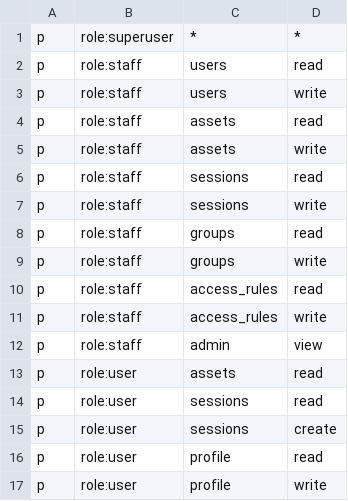
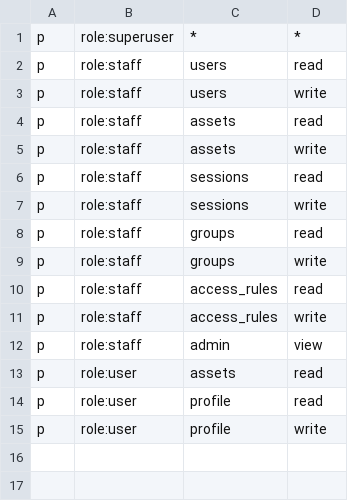
Before and after one commit to rbenaley/Vauban, a CSV file: config/access/default_policy.csv, drawn as a sheet.

Commit message:
feat(sessions): fix active sessions page, real-time updates, session cleanup + bump v0.6.2
Replace mocked data on /sessions/active with real DB joins (usernames,
asset names, hostnames) instead of placeholder strings. Wire up the
Disconnect button with hx-post/CSRF so it actually terminates sessions.
Add SSH/RDP counters to the stats panel.

Add real-time WebSocket updates for /sessions (admin-only, page 1, no
filters) via a new SessionsList broadcast channel. Move Sessions to the
Administration sidebar block and restrict access to admin roles.
Capitalize all session status labels consistently.

Fix stale session cleanup:
- Always mark sessions as disconnected on WebSocket close, even when
  recording is disabled (previously sessions stayed "active" forever).
- Add periodic cleanup for "connecting" sessions stuck longer than 2 min.
- Add periodic cleanup for "active" sessions without expires_at that
  have not been updated for 24h (server restart, network loss).

Bump all crates from 0.6.1 to 0.6.2.

```diff
--- a/config/access/default_policy.csv
+++ b/config/access/default_policy.csv
@@ -13,4 +13,2 @@ p, role:staff, admin, view
 p, role:user, assets, read
-p, role:user, sessions, read
-p, role:user, sessions, create
 p, role:user, profile, read
```
Also changed, not shown: 22 other files.
